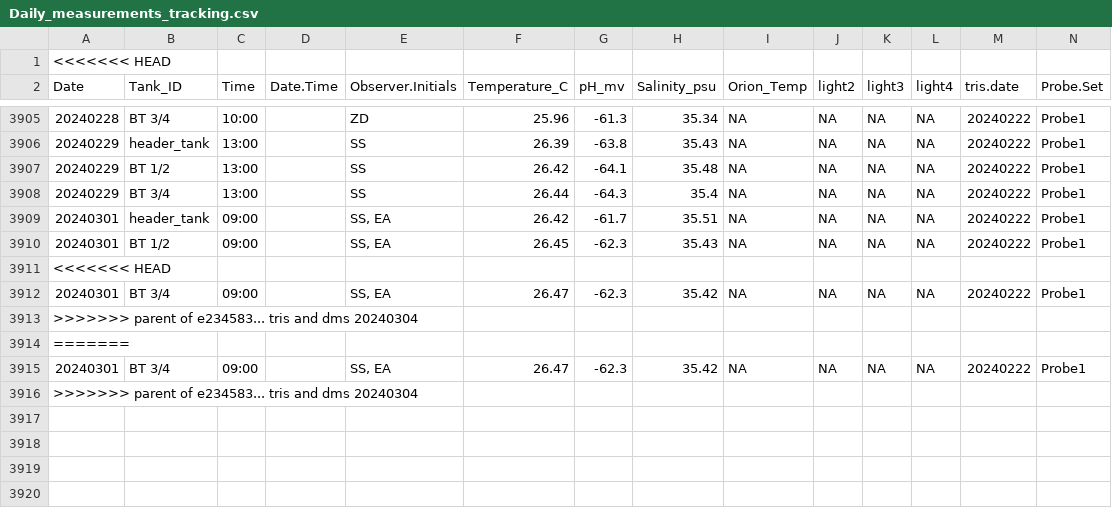
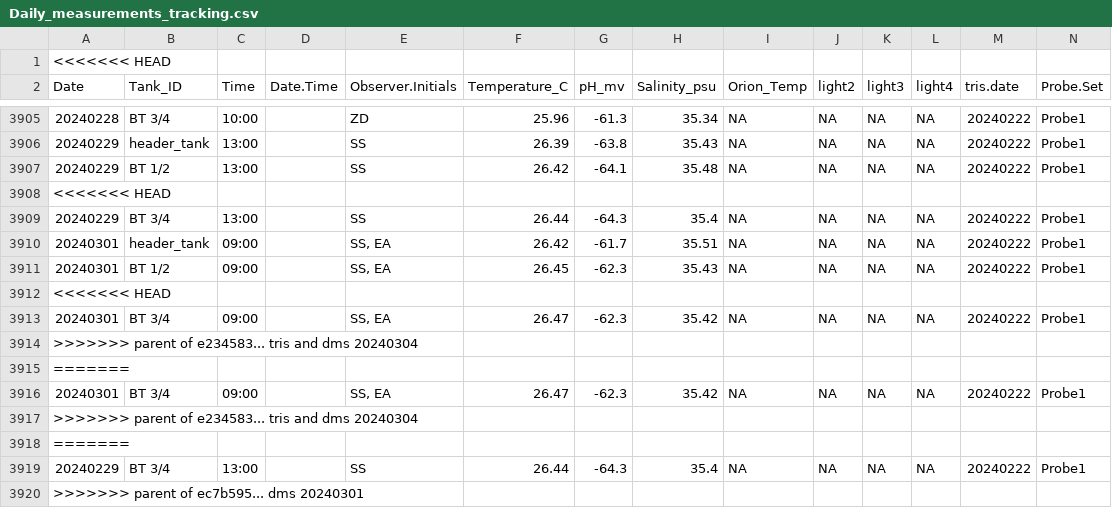
Before and after one commit to Putnam-Lab/CBLS_Wetlab, a CSV file: Data/Daily_measurements_tracking.csv, drawn as a sheet; only a part is shown, gaps mark what is left out; rows hold the shown columns only; the diff names each change by its address in the sheet, - before the commit and + after, or states it on an @@ line.

Commit message:
Revert "dms 20240301"
This reverts commit ec7b5954a4d7205fe90d3031b9075f97128d8b4a.

```diff
--- a/Data/Daily_measurements_tracking.csv
+++ b/Data/Daily_measurements_tracking.csv
+row 3908: <<<<<<< HEAD
+row 3918: =======
+row 3919: 20240229 | BT 3/4 | 13:00 |  | SS | 26.44 | -64.3 | 35.4 | NA | NA | NA | NA | 20240222 | Probe1
+row 3920: >>>>>>> parent of ec7b595... dms 20240301
```
